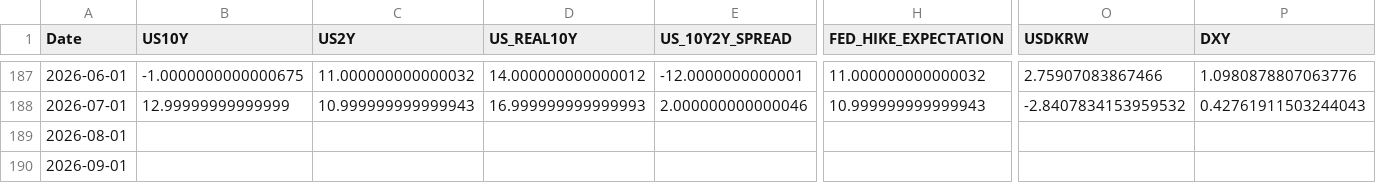
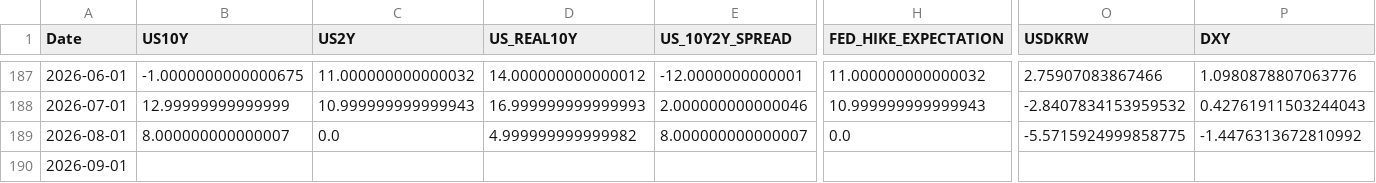
Before and after one commit to mia2628/portfolio_intelligence, a CSV file: data/historical/historical_data.csv, drawn as a sheet; only a part is shown, gaps mark what is left out; the diff covers the shown part only; the diff names each change by its address in the sheet, - before the commit and + after, or states it on an @@ line.

```diff
--- a/data/historical/historical_data.csv
+++ b/data/historical/historical_data.csv
-B189 (US10Y): (empty)
+B189 (US10Y): 8.000000000000007
-C189 (US2Y): (empty)
+C189 (US2Y): 0.0
-D189 (US_REAL10Y): (empty)
+D189 (US_REAL10Y): 4.999999999999982
-E189 (US_10Y2Y_SPREAD): (empty)
+E189 (US_10Y2Y_SPREAD): 8.000000000000007
-H189 (FED_HIKE_EXPECTATION): (empty)
+H189 (FED_HIKE_EXPECTATION): 0.0
-O189 (USDKRW): (empty)
+O189 (USDKRW): -5.5715924999858775
-P189 (DXY): (empty)
+P189 (DXY): -1.4476313672810992
```
Also changed, not shown: 3 edited cells elsewhere in this file, data/step03_market_inputs.csv, data/step03_market_inputs_actual.csv, 10 other files.
